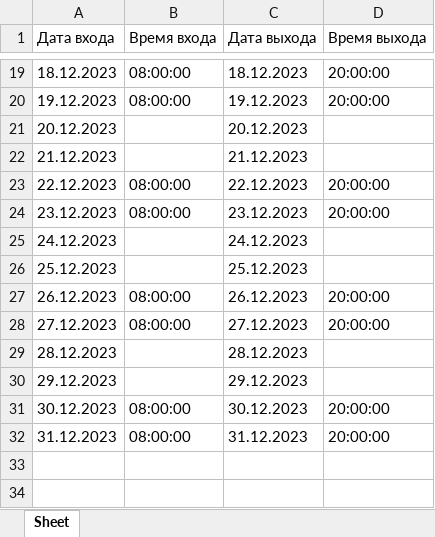
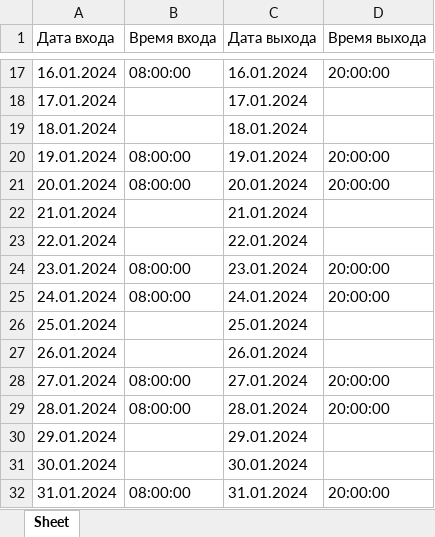
Before and after one commit to KarolDmitriy/WorkTimeTracker, an Excel workbook: data/graph/График 2 бригада 3.xlsx, sheet Sheet, drawn as a sheet; only a part is shown, gaps mark what is left out; values as stored, in another font and other column widths than the file's, no borders; removed rows and columns are numbered as before the commit, all else as after; the diff covers the shown part only; the diff names each change by its address in the sheet, - before the commit and + after, or states it on an @@ line.

```diff
--- a/data/graph/График 2 бригада 3.xlsx (sheet Sheet)
+++ b/data/graph/График 2 бригада 3.xlsx (sheet Sheet)
-A17 (Дата входа): 18.12.2023
+A17 (Дата входа): 16.01.2024
-C17 (Дата выхода): 18.12.2023
+C17 (Дата выхода): 16.01.2024
+row 18: 17.01.2024 |  | 17.01.2024
+row 19: 18.01.2024 |  | 18.01.2024
-A20 (Дата входа): 19.12.2023
+A20 (Дата входа): 19.01.2024
-C20 (Дата выхода): 19.12.2023
+C20 (Дата выхода): 19.01.2024
-row 21: 20.12.2023 |  | 20.12.2023
-row 22: 21.12.2023 |  | 21.12.2023
-A21 (Дата входа): 22.12.2023
+A21 (Дата входа): 20.01.2024
-C21 (Дата выхода): 22.12.2023
+C21 (Дата выхода): 20.01.2024
+row 22: 21.01.2024 |  | 21.01.2024
+row 23: 22.01.2024 |  | 22.01.2024
-A24 (Дата входа): 23.12.2023
+A24 (Дата входа): 23.01.2024
-C24 (Дата выхода): 23.12.2023
+C24 (Дата выхода): 23.01.2024
-row 25: 24.12.2023 |  | 24.12.2023
-row 26: 25.12.2023 |  | 25.12.2023
-A25 (Дата входа): 26.12.2023
+A25 (Дата входа): 24.01.2024
-C25 (Дата выхода): 26.12.2023
+C25 (Дата выхода): 24.01.2024
+row 26: 25.01.2024 |  | 25.01.2024
+row 27: 26.01.2024 |  | 26.01.2024
-A28 (Дата входа): 27.12.2023
+A28 (Дата входа): 27.01.2024
-C28 (Дата выхода): 27.12.2023
+C28 (Дата выхода): 27.01.2024
-row 29: 28.12.2023 |  | 28.12.2023
-row 30: 29.12.2023 |  | 29.12.2023
-A29 (Дата входа): 30.12.2023
+A29 (Дата входа): 28.01.2024
-C29 (Дата выхода): 30.12.2023
+C29 (Дата выхода): 28.01.2024
+row 30: 29.01.2024 |  | 29.01.2024
+row 31: 30.01.2024 |  | 30.01.2024
-A32 (Дата входа): 31.12.2023
+A32 (Дата входа): 31.01.2024
-C32 (Дата выхода): 31.12.2023
+C32 (Дата выхода): 31.01.2024
```
Also changed, not shown: 8 added rows, 10 removed rows and 14 edited cells elsewhere in this sheet, data/employee_absences.xlsx, data/graph/График 1 бригада 3.xlsx, 24 other files.
